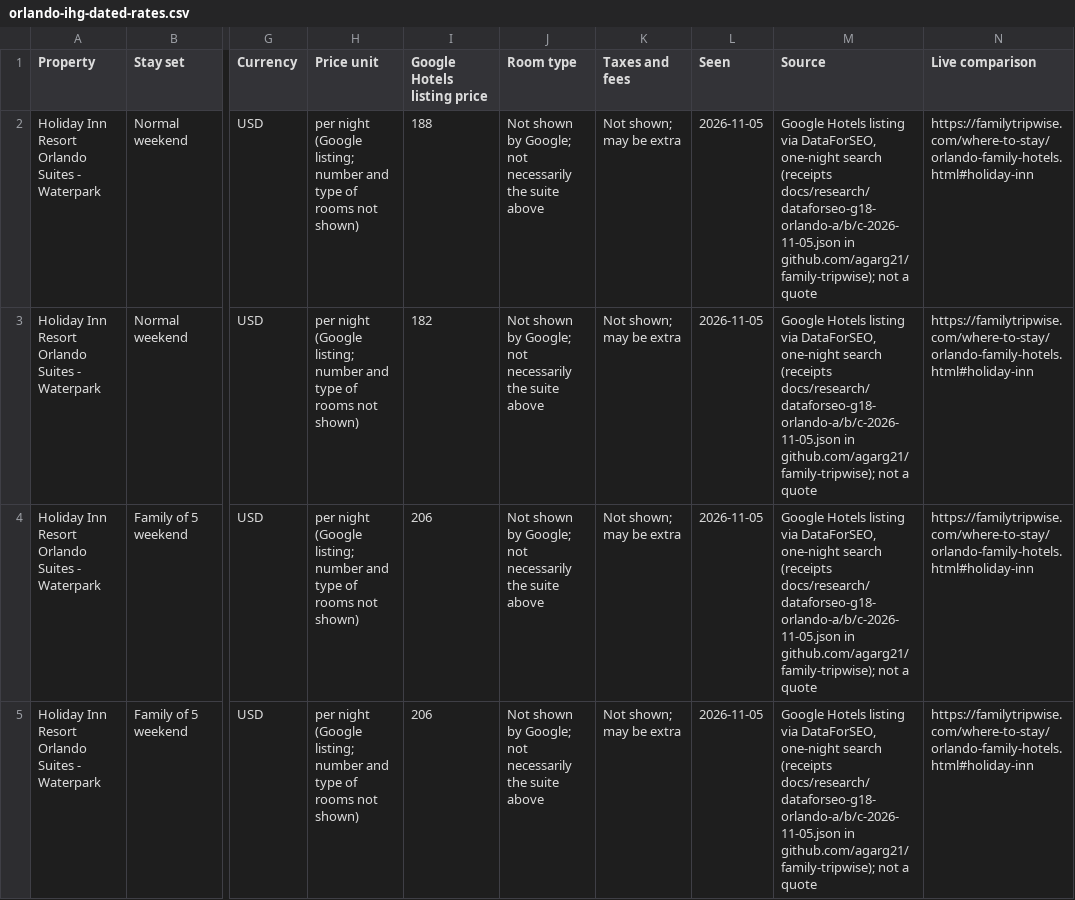
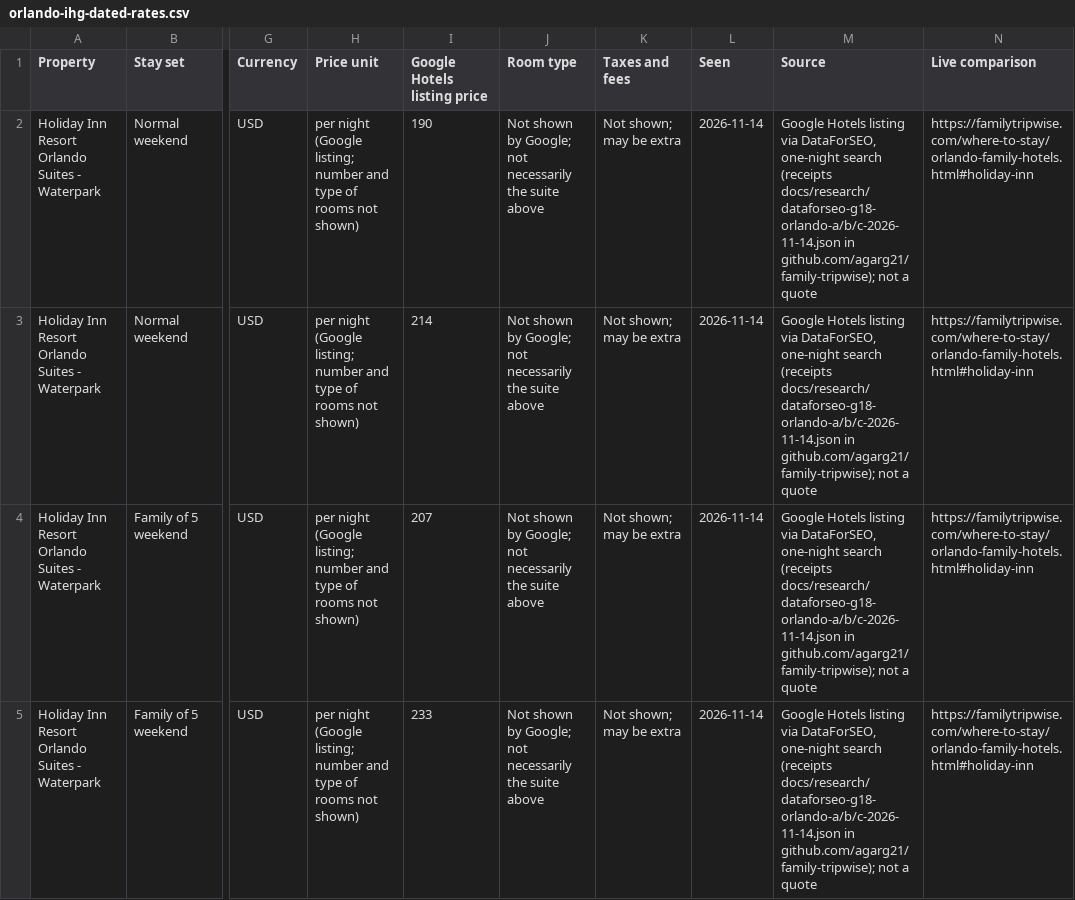
Before and after one commit to agarg21/family-tripwise, a CSV file: site/downloads/orlando-ihg-dated-rates.csv, drawn as a sheet; only a part is shown, gaps mark what is left out; the diff covers the shown part only; the diff names each change by its address in the sheet, - before the commit and + after, or states it on an @@ line.

```diff
--- a/site/downloads/orlando-ihg-dated-rates.csv
+++ b/site/downloads/orlando-ihg-dated-rates.csv
-I2 (Google Hotels listing price): 188
+I2 (Google Hotels listing price): 190
-L2:L5 (Seen): 2026-11-05
+L2:L5 (Seen): 2026-11-14
-M2:M5 (Source): …search (receipts docs/research/dataforseo-g18-orlando-a/b/c-2026-11-05.json in github.com/agarg21/family-tripwise);…
+M2:M5 (Source): …search (receipts docs/research/dataforseo-g18-orlando-a/b/c-2026-11-14.json in github.com/agarg21/family-tripwise);…
-I3 (Google Hotels listing price): 182
+I3 (Google Hotels listing price): 214
-I4 (Google Hotels listing price): 206
+I4 (Google Hotels listing price): 207
-I5 (Google Hotels listing price): 206
+I5 (Google Hotels listing price): 233
```
Also changed, not shown: 12 edited cells elsewhere in this file, site/downloads/orlando-dated-rates.csv, 13 other files.
